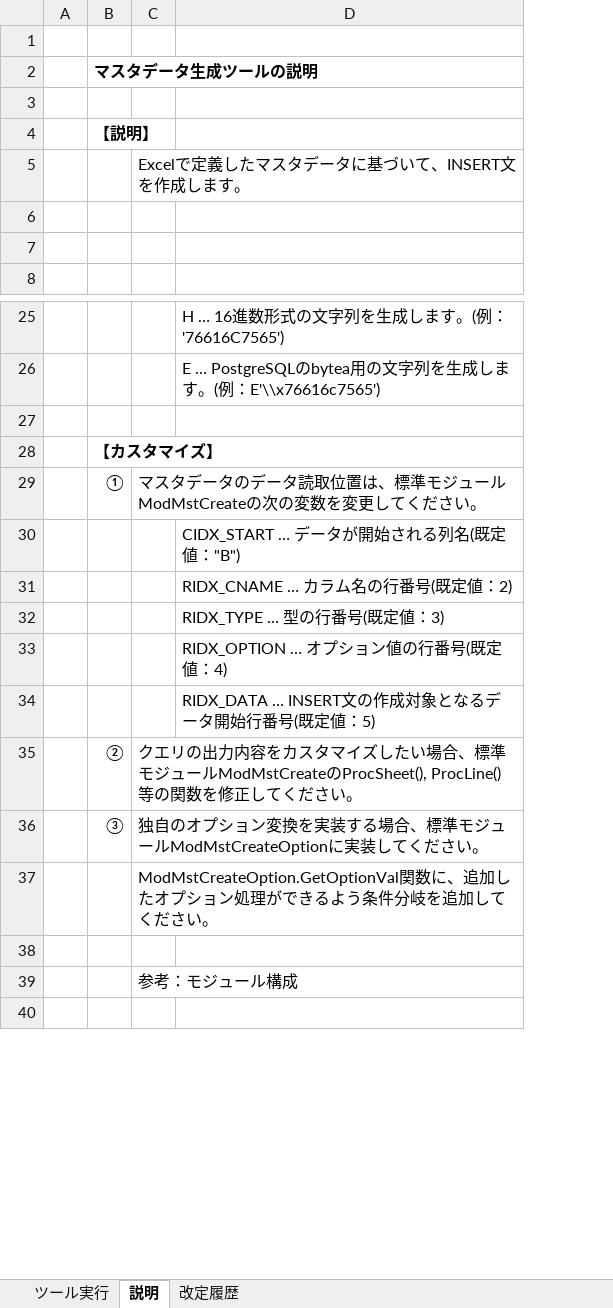
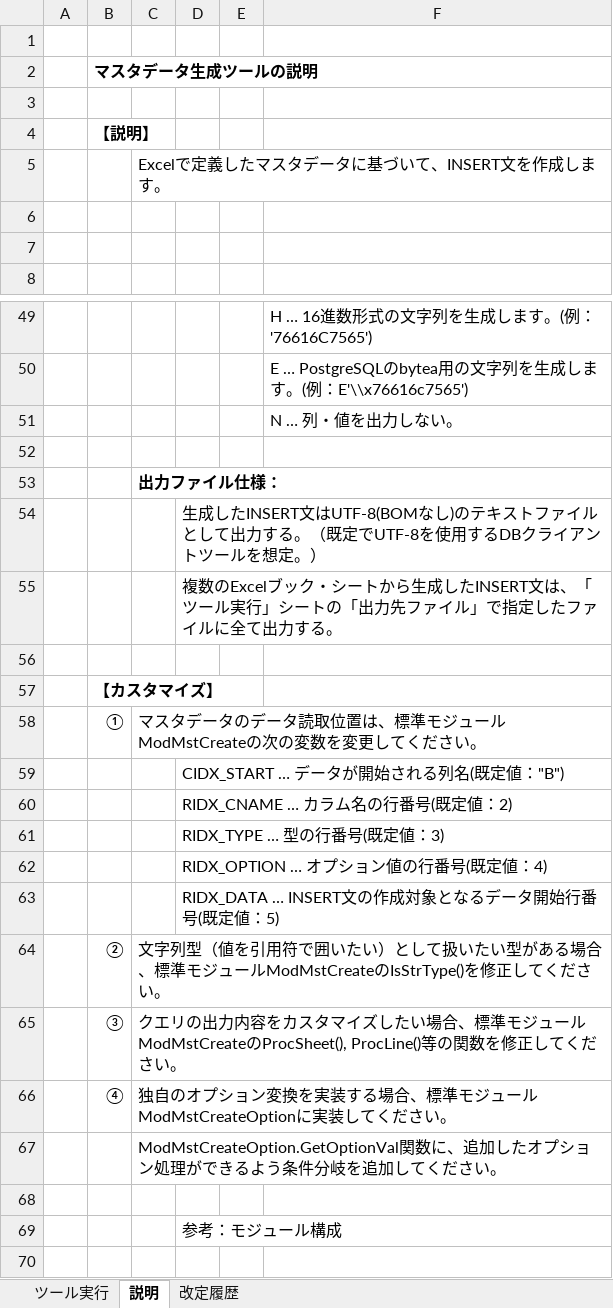
Before and after one commit to nextdoorwith/tools, an Excel workbook: 10_開発支援/マスタデータ生成/マスタデータ生成.xlsm, sheet 説明, drawn as a sheet; only a part is shown, gaps mark what is left out; values as stored, in another font and other column widths than the file's, no borders; charts and pictures not drawn; addresses are those after the commit; the diff covers the shown part only; the diff names each change by its address in the sheet, - before the commit and + after, or states it on an @@ line.

Commit message:
更新

```diff
--- a/10_開発支援/マスタデータ生成/マスタデータ生成.xlsm (sheet 説明)
+++ b/10_開発支援/マスタデータ生成/マスタデータ生成.xlsm (sheet 説明)
+column D, rows 59-63: CIDX_START … データが開始される列名(既定値："B") | RIDX_CNAME … カラム名の行番号(既定値：2) | RIDX_TYPE … 型の行番号(既定値：3) | RIDX_OPTION … オプション値の行番号(既定値：4) | RIDX_DATA … INSERT文の作成対象となるデータ開始行番号(既定値：5); row 69: 参考：モジュール構成
+column E, empty
+row 51:  |  |  |  |  | N … 列・値を出力しない。
+row 52: (empty)
+row 53:  |  | 出力ファイル仕様：
+row 54:  |  |  | 生成したINSERT文はUTF-8(BOMなし)のテキストファイルとして出力する。（既定でUTF-8を使用するDBクライアントツールを想定。）
+row 55:  |  |  | 複数のExcelブック・シートから生成したINSERT文は、「ツール実行」シートの「出力先ファイル」で指定したファイルに全て出力する。
-F59: CIDX_START … データが開始される列名(既定値："B")
+F59: (empty)
-F60: RIDX_CNAME … カラム名の行番号(既定値：2)
+F60: (empty)
-F61: RIDX_TYPE … 型の行番号(既定値：3)
+F61: (empty)
-F62: RIDX_OPTION … オプション値の行番号(既定値：4)
+F62: (empty)
-F63: RIDX_DATA … INSERT文の作成対象となるデータ開始行番号(既定値：5)
+F63: (empty)
-C64: クエリの出力内容をカスタマイズしたい場合、標準モジュールModMstCreateのProcSheet(), ProcLine()等の関数を修正し…
+C64: 文字列型（値を引用符で囲いたい）として扱いたい型がある場合、標準モジュールModMstCreateのIsStrType()を修正し…
-C65: 独自のオプション変換を実装する場合、標準モジュールModMstCreateOptionに実装してくだ…
+C65: クエリの出力内容をカスタマイズしたい場合、標準モジュールModMstCreateのProcSheet(), ProcLine()等の関数を修正してくだ…
+row 66:  | ④ | 独自のオプション変換を実装する場合、標準モジュールModMstCreateOptionに実装してください。
-C69: 参考：モジュール構成
+C69: (empty)
```
Also changed, not shown: 24 added rows, 4 edited cells and cell formats elsewhere in this sheet, sheet ツール実行, charts or pictures.
